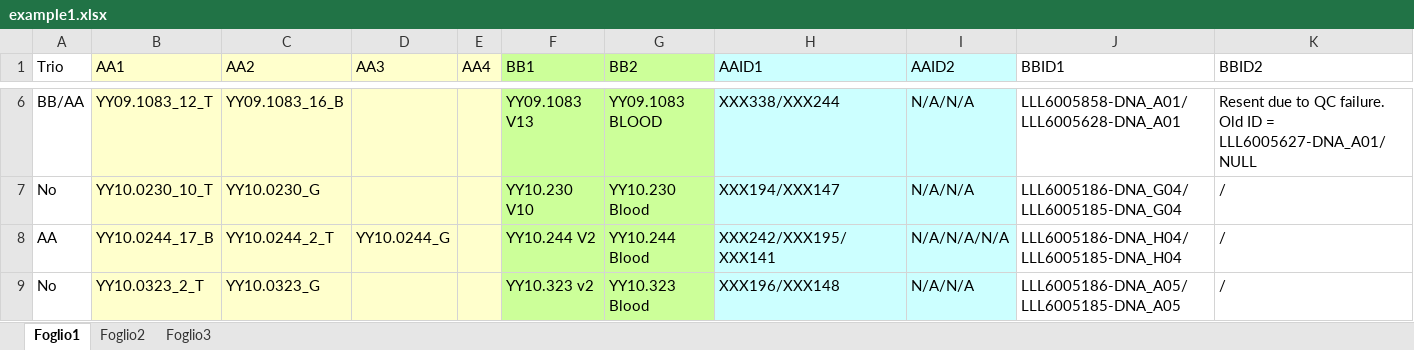
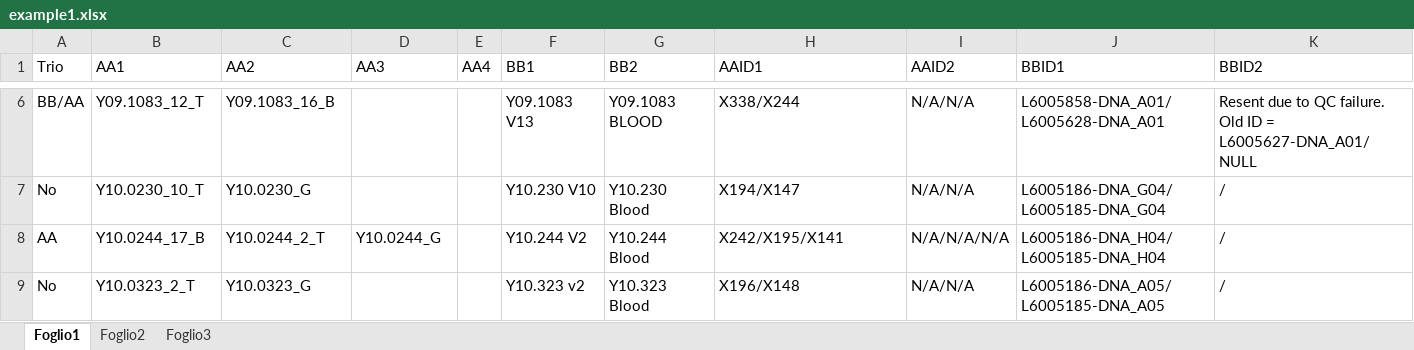
Before and after one commit to bioinformatics-core-shared-training/Managing-your-research-data, an Excel workbook: example1.xlsx, sheet Foglio1, drawn as a sheet; only a part is shown, gaps mark what is left out; values as stored, in another font and other column widths than the file's, no borders; the diff covers the shown part only; the diff names each change by its address in the sheet, - before the commit and + after, or states it on an @@ line.

```diff
--- a/example1.xlsx (sheet Foglio1)
+++ b/example1.xlsx (sheet Foglio1)
-B1:E9 fill: #FFFFCC
+B1:E9 fill: none
-F1:G9 fill: #CCFF99
+F1:G9 fill: none
-H1:I9 fill: #CCFFFF
+H1:I9 fill: none
-B6 (AA1): YY09.1083_12_T
+B6 (AA1): Y09.1083_12_T
-C6 (AA2): YY09.1083_16_B
+C6 (AA2): Y09.1083_16_B
-F6 (BB1): YY09.1083 V13
+F6 (BB1): Y09.1083 V13
-G6 (BB2): YY09.1083 BLOOD
+G6 (BB2): Y09.1083 BLOOD
-H6 (AAID1): XXX338/XXX244
+H6 (AAID1): X338/X244
-J6 (BBID1): LLL6005858-DNA_A01/LLL6005628-DNA_A01
+J6 (BBID1): L6005858-DNA_A01/L6005628-DNA_A01
-K6 (BBID2): …ID = LLL6005627-DNA_A01/NULL
+K6 (BBID2): …ID = L6005627-DNA_A01/NULL
-B7 (AA1): YY10.0230_10_T
+B7 (AA1): Y10.0230_10_T
-C7 (AA2): YY10.0230_G
+C7 (AA2): Y10.0230_G
-F7 (BB1): YY10.230 V10
+F7 (BB1): Y10.230 V10
-G7 (BB2): YY10.230 Blood
+G7 (BB2): Y10.230 Blood
-H7 (AAID1): XXX194/XXX147
+H7 (AAID1): X194/X147
-J7 (BBID1): LLL6005186-DNA_G04/LLL6005185-DNA_G04
+J7 (BBID1): L6005186-DNA_G04/L6005185-DNA_G04
-B8 (AA1): YY10.0244_17_B
+B8 (AA1): Y10.0244_17_B
-C8 (AA2): YY10.0244_2_T
+C8 (AA2): Y10.0244_2_T
-D8 (AA3): YY10.0244_G
+D8 (AA3): Y10.0244_G
-F8 (BB1): YY10.244 V2
+F8 (BB1): Y10.244 V2
-G8 (BB2): YY10.244 Blood
+G8 (BB2): Y10.244 Blood
-H8 (AAID1): XXX242/XXX195/XXX141
+H8 (AAID1): X242/X195/X141
-J8 (BBID1): LLL6005186-DNA_H04/LLL6005185-DNA_H04
+J8 (BBID1): L6005186-DNA_H04/L6005185-DNA_H04
-B9 (AA1): YY10.0323_2_T
+B9 (AA1): Y10.0323_2_T
-C9 (AA2): YY10.0323_G
+C9 (AA2): Y10.0323_G
-F9 (BB1): YY10.323 v2
+F9 (BB1): Y10.323 v2
-G9 (BB2): YY10.323 Blood
+G9 (BB2): Y10.323 Blood
-H9 (AAID1): XXX196/XXX148
+H9 (AAID1): X196/X148
-J9 (BBID1): LLL6005186-DNA_A05/LLL6005185-DNA_A05
+J9 (BBID1): L6005186-DNA_A05/L6005185-DNA_A05
```
Also changed, not shown: 118 edited cells and cell formats elsewhere in this sheet, 1 other file.
